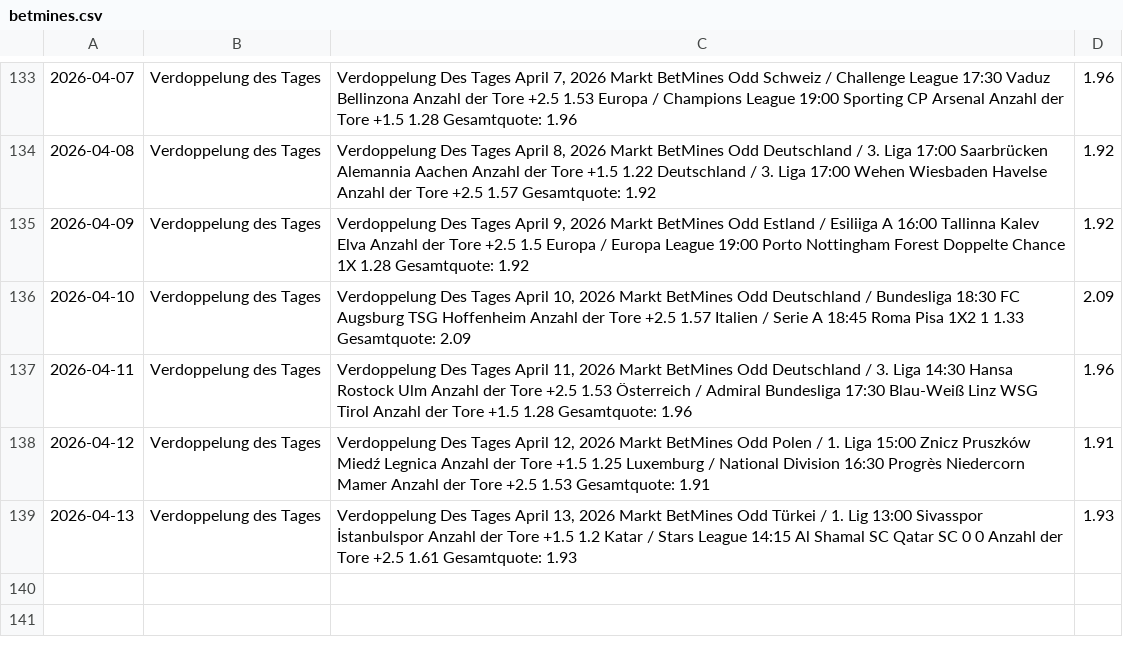
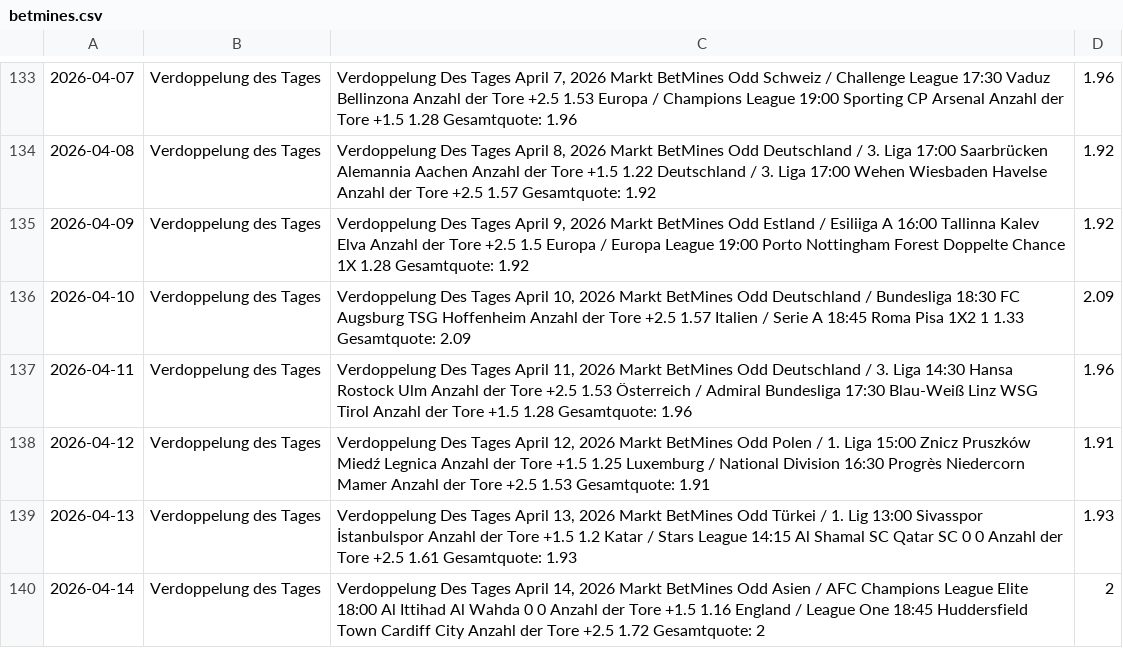
Before and after one commit to tim919646-lab/Scrap, a CSV file: betmines.csv, drawn as a sheet; only a part is shown, gaps mark what is left out; the diff names each change by its address in the sheet, - before the commit and + after, or states it on an @@ line.

Commit message:
BetMines Update: Tue Apr 14 08:28:49 UTC 2026

```diff
--- a/betmines.csv
+++ b/betmines.csv
+row 140: 2026-04-14 | Verdoppelung des Tages | Verdoppelung Des Tages April 14, 2026 Markt BetMines Odd Asien / AFC Champions League Elite 18:00 Al Ittihad Al Wahda 0 0 Anzahl der Tore +1.5 1.16 England / League One 18:45 Huddersfield Town Cardiff City Anzahl der Tore +2.5 1.72 Gesamtquote: 2 | 2
```
